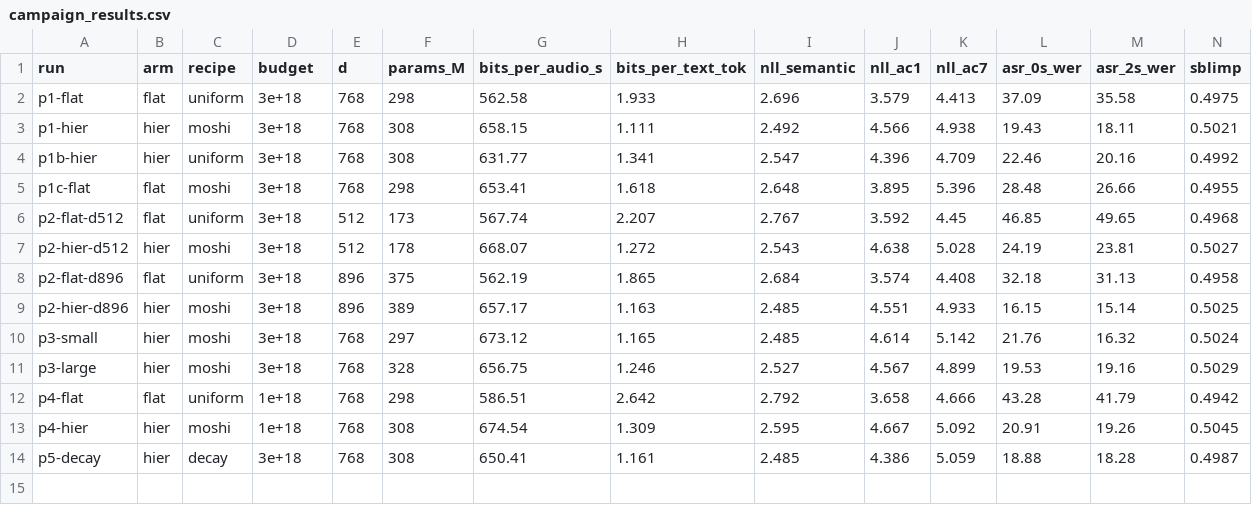
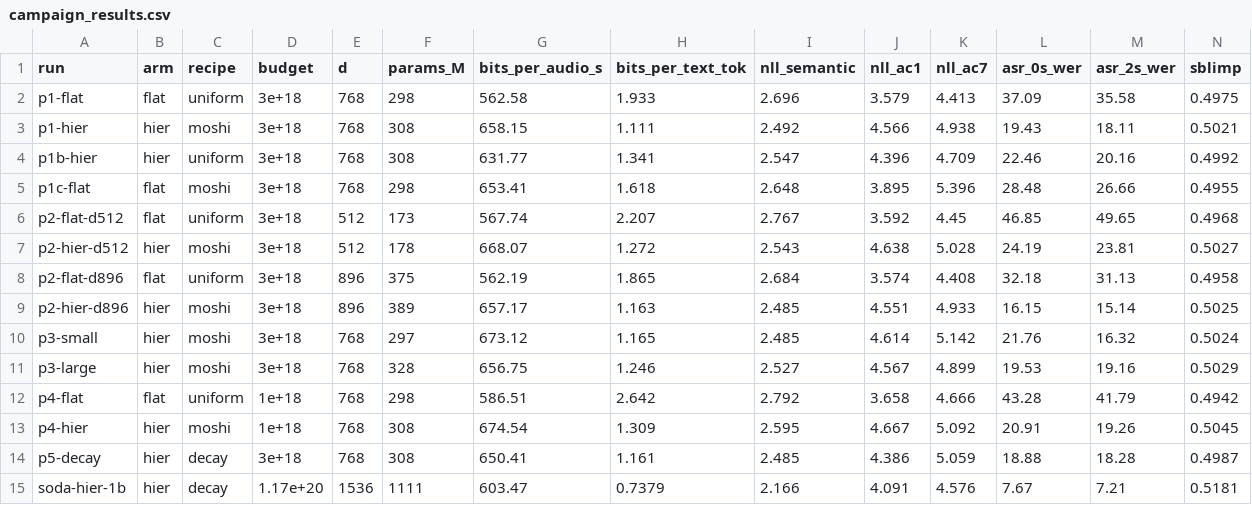
Before and after one commit to potsawee/marin, a CSV file: experiments/audio/report/results/campaign_results.csv, drawn as a sheet; only a part is shown; rows hold the shown columns only; the diff names each change by its address in the sheet, - before the commit and + after, or states it on an @@ line.

```diff
--- a/experiments/audio/report/results/campaign_results.csv
+++ b/experiments/audio/report/results/campaign_results.csv
+row 15: soda-hier-1b | hier | decay | 1.17e+20 | 1536 | 1111 | 603.47 | 0.7379 | 2.166 | 4.091 | 4.576 | 7.67 | 7.21 | 0.5181
```
Also changed, not shown: 5 other files.
